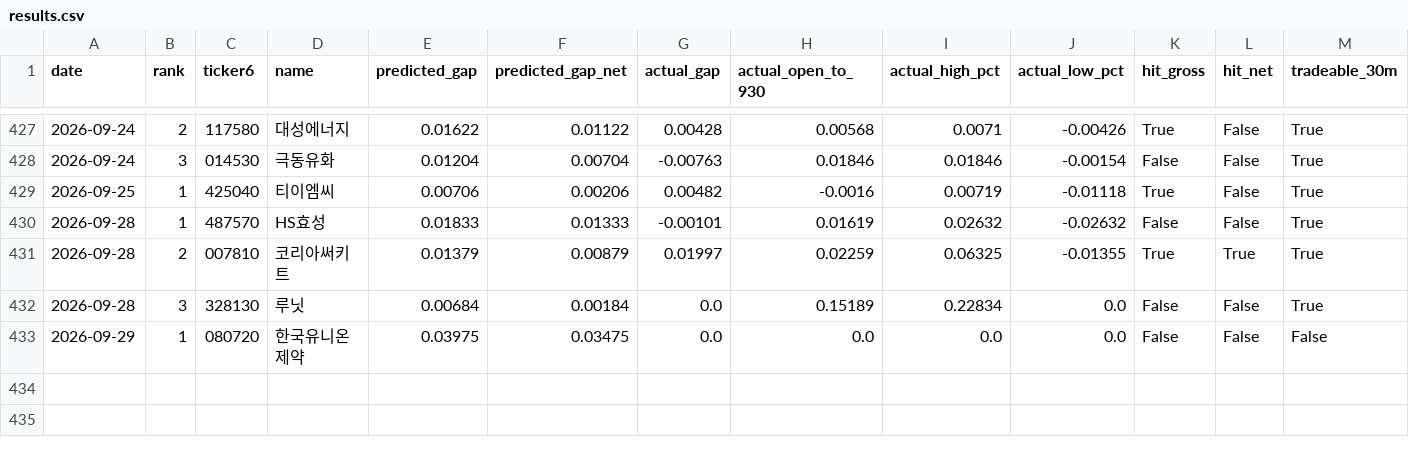
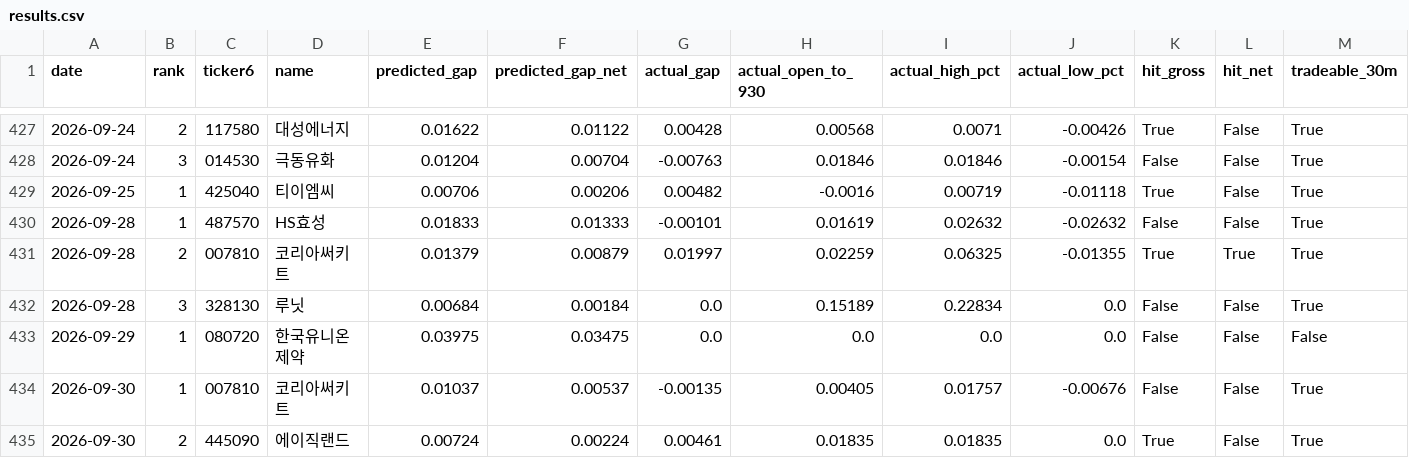
Before and after one commit to melingo-o/danta-screener, a CSV file: data/journal/results.csv, drawn as a sheet; only a part is shown, gaps mark what is left out; the diff names each change by its address in the sheet, - before the commit and + after, or states it on an @@ line.

```diff
--- a/data/journal/results.csv
+++ b/data/journal/results.csv
+row 434: 2026-09-30 | 1 | 007810 | 코리아써키트 | 0.01037 | 0.00537 | -0.00135 | 0.00405 | 0.01757 | -0.00676 | False | False | True
+row 435: 2026-09-30 | 2 | 445090 | 에이직랜드 | 0.00724 | 0.00224 | 0.00461 | 0.01835 | 0.01835 | 0.0 | True | False | True
```
